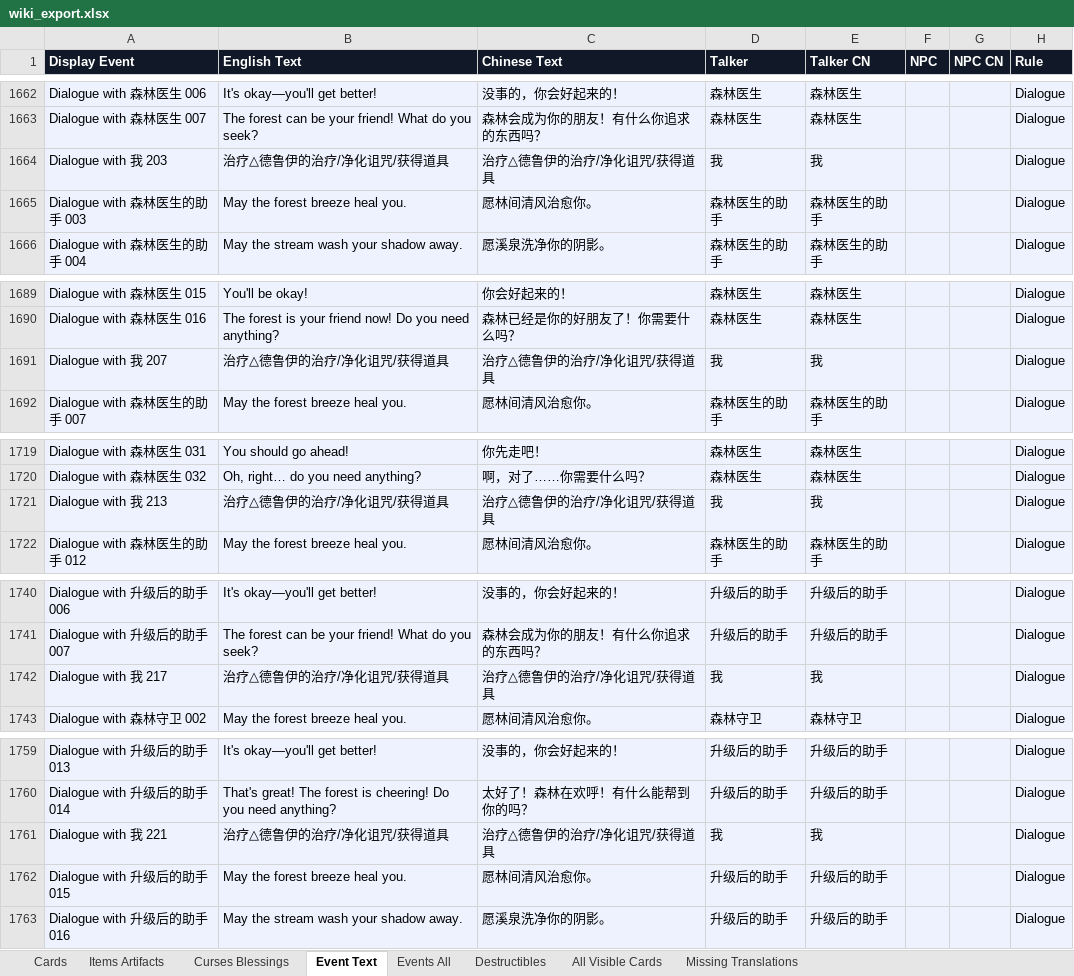
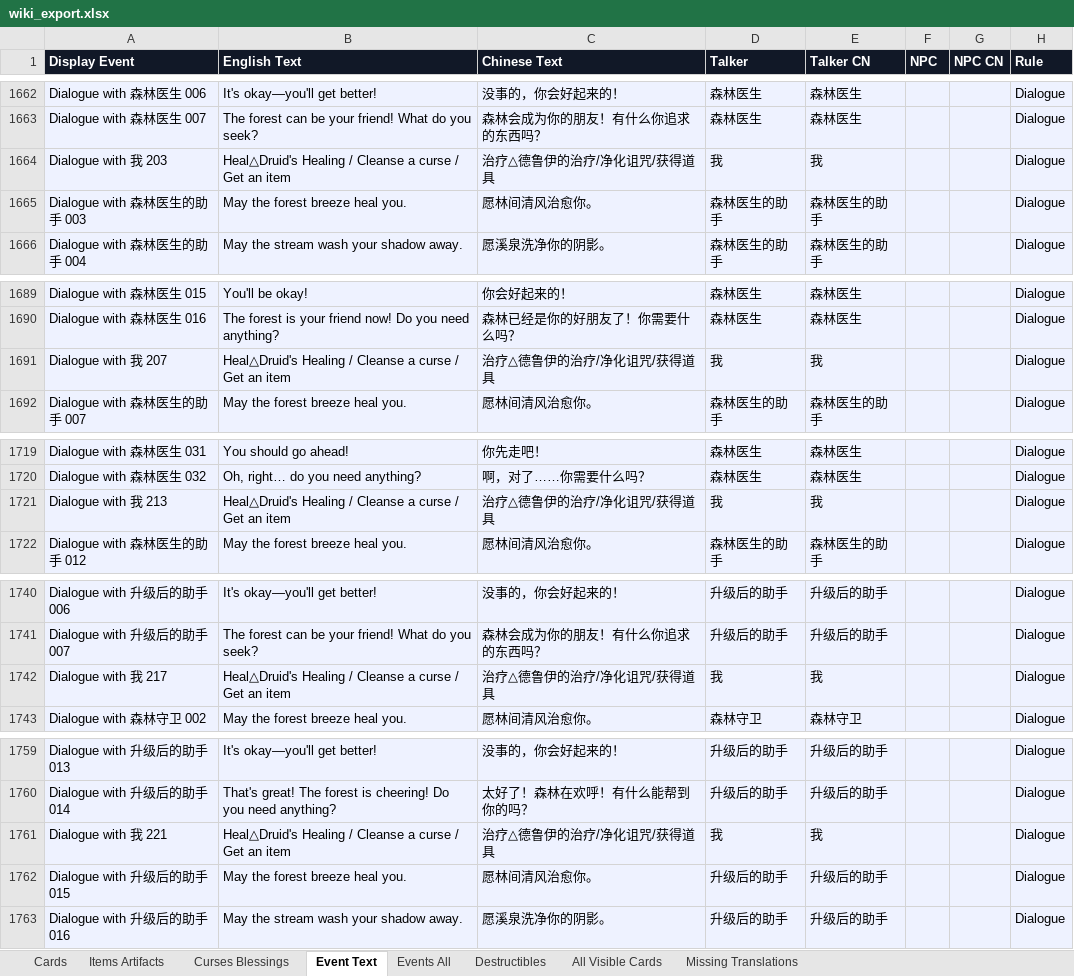
Before and after one commit to weicai995/cinderia-wiki-data, an Excel workbook: downloads/wiki_export.xlsx, sheet Event Text, drawn as a sheet; only a part is shown, gaps mark what is left out; values as stored, in another font and other column widths than the file's, no borders; table styles not drawn; the diff names each change by its address in the sheet, - before the commit and + after, or states it on an @@ line.

```diff
--- a/downloads/wiki_export.xlsx (sheet Event Text)
+++ b/downloads/wiki_export.xlsx (sheet Event Text)
-B1664 (English Text): 治疗△德鲁伊的治疗/净化诅咒/获得道具
+B1664 (English Text): Heal△Druid's Healing / Cleanse a curse / Get an item
-B1691 (English Text): 治疗△德鲁伊的治疗/净化诅咒/获得道具
+B1691 (English Text): Heal△Druid's Healing / Cleanse a curse / Get an item
-B1721 (English Text): 治疗△德鲁伊的治疗/净化诅咒/获得道具
+B1721 (English Text): Heal△Druid's Healing / Cleanse a curse / Get an item
-B1742 (English Text): 治疗△德鲁伊的治疗/净化诅咒/获得道具
+B1742 (English Text): Heal△Druid's Healing / Cleanse a curse / Get an item
-B1761 (English Text): 治疗△德鲁伊的治疗/净化诅咒/获得道具
+B1761 (English Text): Heal△Druid's Healing / Cleanse a curse / Get an item
```
Also changed, not shown: sheet Cards, sheet All Visible Cards, sheet Missing Translations, sheet Events All, 6 other files.
